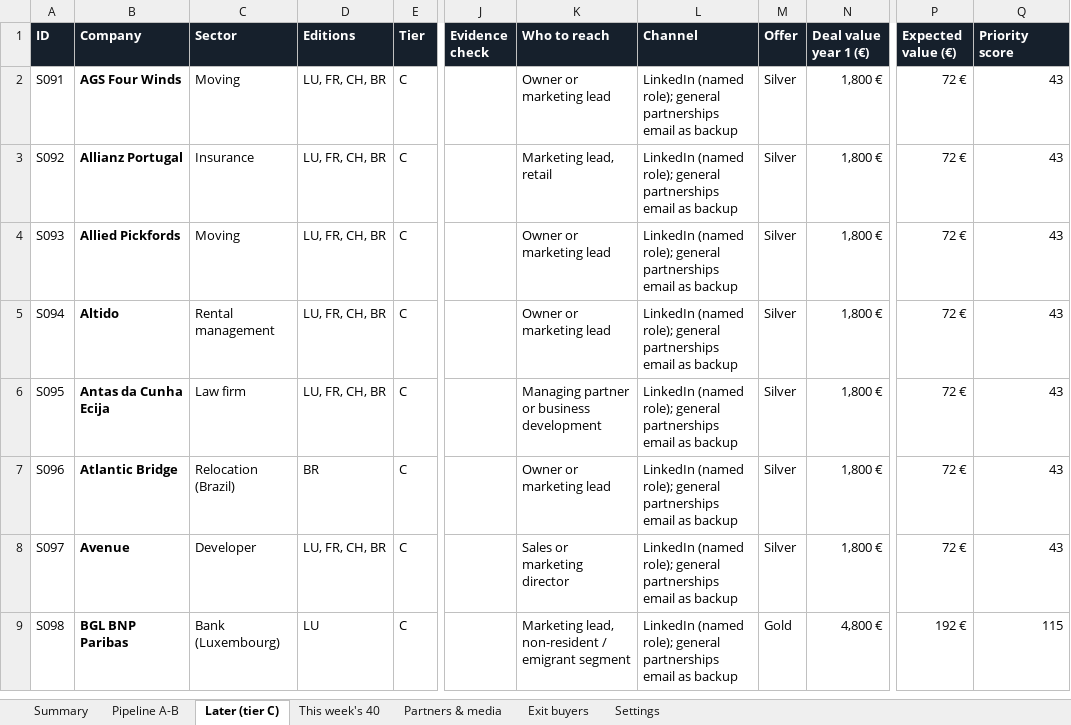
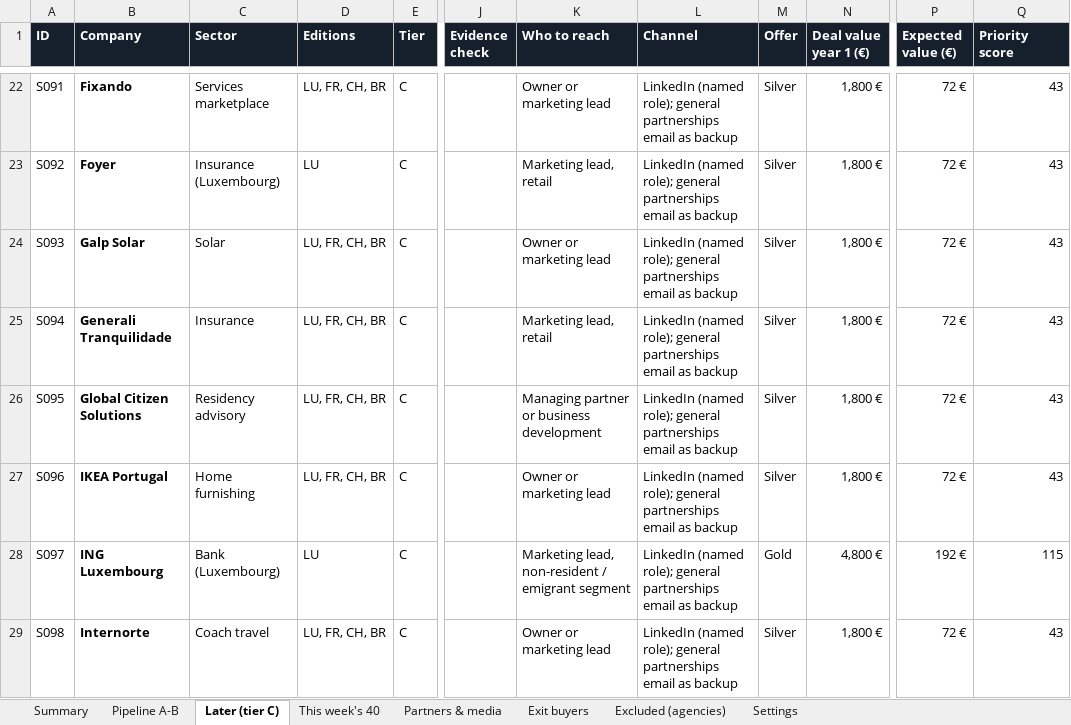
Before and after one commit to danielvasconceloscardoso-tech/imoveis-portugal, an Excel workbook: sponsors/Sponsors_v2.xlsx, sheet Later (tier C), drawn as a sheet; only a part is shown, gaps mark what is left out; values as stored, in another font and other column widths than the file's, no borders; charts and pictures not drawn; addresses are those after the commit; the diff covers the shown part only; the diff names each change by its address in the sheet, - before the commit and + after, or states it on an @@ line.

```diff
--- a/sponsors/Sponsors_v2.xlsx (sheet Later (tier C))
+++ b/sponsors/Sponsors_v2.xlsx (sheet Later (tier C))
+sheet tab: Excluded (agencies)
-B22 (Company): AGS Four Winds
+B22 (Company): Fixando
-C22 (Sector): Moving
+C22 (Sector): Services marketplace
-B23 (Company): Allianz Portugal
+B23 (Company): Foyer
-C23 (Sector): Insurance
+C23 (Sector): Insurance (Luxembourg)
-D23 (Editions): LU, FR, CH, BR
+D23 (Editions): LU
-B24 (Company): Allied Pickfords
+B24 (Company): Galp Solar
-C24 (Sector): Moving
+C24 (Sector): Solar
-B25 (Company): Altido
+B25 (Company): Generali Tranquilidade
-C25 (Sector): Rental management
+C25 (Sector): Insurance
-K25 (Who to reach): Owner or marketing lead
+K25 (Who to reach): Marketing lead, retail
-B26 (Company): Antas da Cunha Ecija
+B26 (Company): Global Citizen Solutions
-C26 (Sector): Law firm
+C26 (Sector): Residency advisory
-B27 (Company): Atlantic Bridge
+B27 (Company): IKEA Portugal
-C27 (Sector): Relocation (Brazil)
+C27 (Sector): Home furnishing
-D27 (Editions): BR
+D27 (Editions): LU, FR, CH, BR
-B28 (Company): Avenue
+B28 (Company): ING Luxembourg
-C28 (Sector): Developer
+C28 (Sector): Bank (Luxembourg)
-D28 (Editions): LU, FR, CH, BR
+D28 (Editions): LU
-K28 (Who to reach): Sales or marketing director
+K28 (Who to reach): Marketing lead, non-resident / emigrant segment
-M28 (Offer): Silver
+M28 (Offer): Gold
-N28 (Deal value year 1 (€)): 1,800 €
+N28 (Deal value year 1 (€)): 4,800 €
-P28 (Expected value (€)): 72 €
+P28 (Expected value (€)): 192 €
-Q28 (Priority score): 43
+Q28 (Priority score): 115
-B29 (Company): BGL BNP Paribas
+B29 (Company): Internorte
-C29 (Sector): Bank (Luxembourg)
+C29 (Sector): Coach travel
-D29 (Editions): LU
+D29 (Editions): LU, FR, CH, BR
-K29 (Who to reach): Marketing lead, non-resident / emigrant segment
+K29 (Who to reach): Owner or marketing lead
-M29 (Offer): Gold
+M29 (Offer): Silver
-N29 (Deal value year 1 (€)): 4,800 €
+N29 (Deal value year 1 (€)): 1,800 €
-P29 (Expected value (€)): 192 €
+P29 (Expected value (€)): 72 €
-Q29 (Priority score): 115
+Q29 (Priority score): 43
```
Also changed, not shown: 20 added rows, 25 removed rows and 114 edited cells elsewhere in this sheet, sheet Pipeline A-B, sheet This week's 40, sheet Summary, formulas that keep their value, 9 other files.
